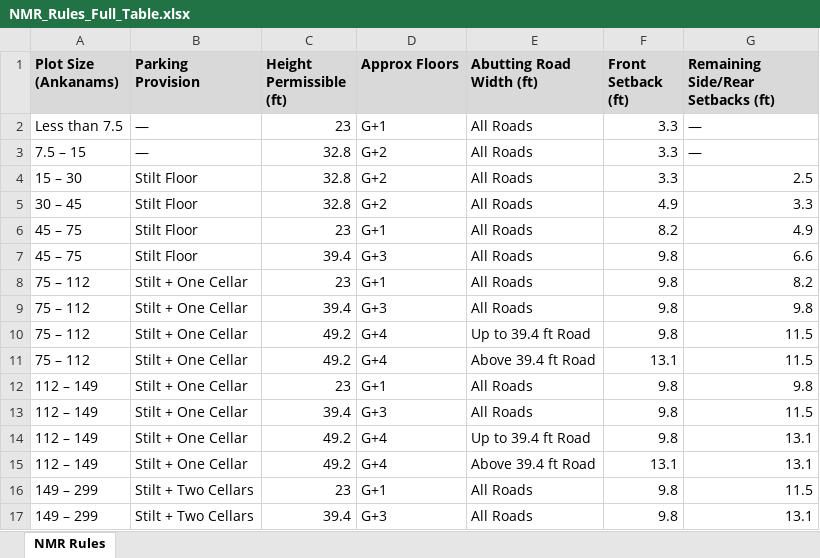
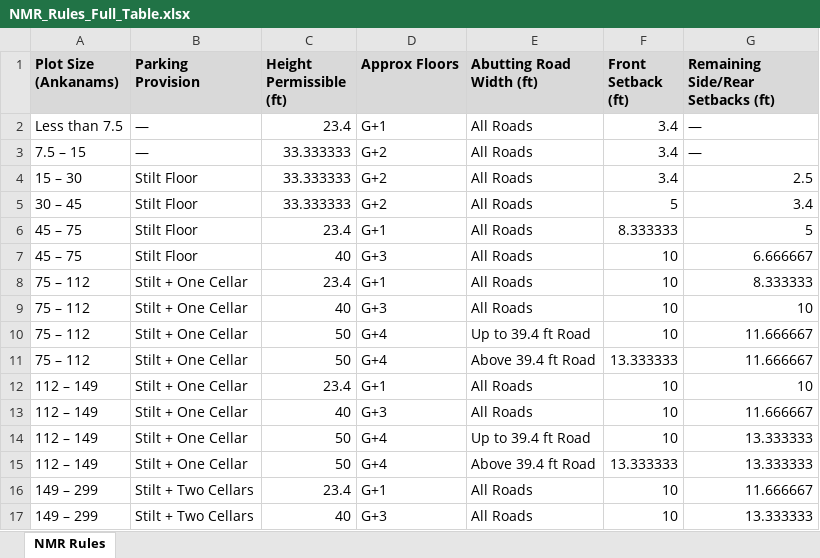
Before and after one commit to Akshayreddy2004/heights-setbacks-calculator, an Excel workbook: NMR_Rules_Full_Table.xlsx, sheet NMR Rules, drawn as a sheet; only a part is shown; values as stored, in another font and other column widths than the file's, no borders; the diff covers the shown part only; the diff names each change by its address in the sheet, - before the commit and + after, or states it on an @@ line.

Commit message:
Updated exact 300mm conversion values

```diff
--- a/NMR_Rules_Full_Table.xlsx (sheet NMR Rules)
+++ b/NMR_Rules_Full_Table.xlsx (sheet NMR Rules)
-C2 (Height Permissible (ft)): 23
+C2 (Height Permissible (ft)): 23.4
-F2:F4 (Front Setback (ft)): 3.3
+F2:F4 (Front Setback (ft)): 3.4
-C3:C5 (Height Permissible (ft)): 32.8
+C3:C5 (Height Permissible (ft)): 33.333333
-F5 (Front Setback (ft)): 4.9
+F5 (Front Setback (ft)): 5
-G5: 3.3
+G5: 3.4
-C6 (Height Permissible (ft)): 23
+C6 (Height Permissible (ft)): 23.4
-F6 (Front Setback (ft)): 8.2
+F6 (Front Setback (ft)): 8.333333
-G6: 4.9
+G6: 5
-C7 (Height Permissible (ft)): 39.4
+C7 (Height Permissible (ft)): 40
-F7:F10 (Front Setback (ft)): 9.8
+F7:F10 (Front Setback (ft)): 10
-G7: 6.6
+G7: 6.666667
-C8 (Height Permissible (ft)): 23
+C8 (Height Permissible (ft)): 23.4
-G8: 8.2
+G8: 8.333333
-C9 (Height Permissible (ft)): 39.4
+C9 (Height Permissible (ft)): 40
-G9: 9.8
+G9: 10
-C10:C11 (Height Permissible (ft)): 49.2
+C10:C11 (Height Permissible (ft)): 50
-G10:G11: 11.5
+G10:G11: 11.666667
-F11 (Front Setback (ft)): 13.1
+F11 (Front Setback (ft)): 13.333333
-C12 (Height Permissible (ft)): 23
+C12 (Height Permissible (ft)): 23.4
-F12:F14 (Front Setback (ft)): 9.8
+F12:F14 (Front Setback (ft)): 10
-G12: 9.8
+G12: 10
-C13 (Height Permissible (ft)): 39.4
+C13 (Height Permissible (ft)): 40
-G13: 11.5
+G13: 11.666667
-C14:C15 (Height Permissible (ft)): 49.2
+C14:C15 (Height Permissible (ft)): 50
-G14:G15: 13.1
+G14:G15: 13.333333
-F15 (Front Setback (ft)): 13.1
+F15 (Front Setback (ft)): 13.333333
-C16 (Height Permissible (ft)): 23
+C16 (Height Permissible (ft)): 23.4
-F16:F17 (Front Setback (ft)): 9.8
+F16:F17 (Front Setback (ft)): 10
-G16: 11.5
+G16: 11.666667
-C17 (Height Permissible (ft)): 39.4
+C17 (Height Permissible (ft)): 40
-G17: 13.1
+G17: 13.333333
```
Also changed, not shown: 48 edited cells elsewhere in this sheet.
